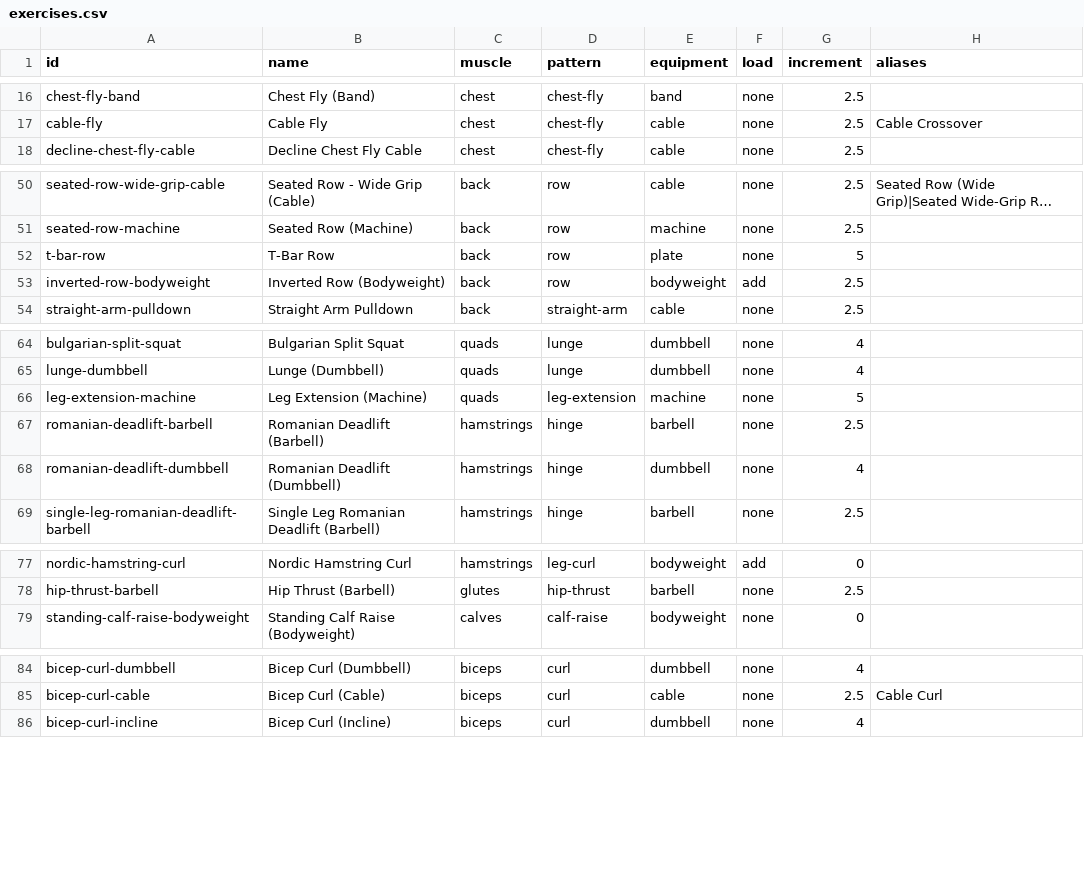
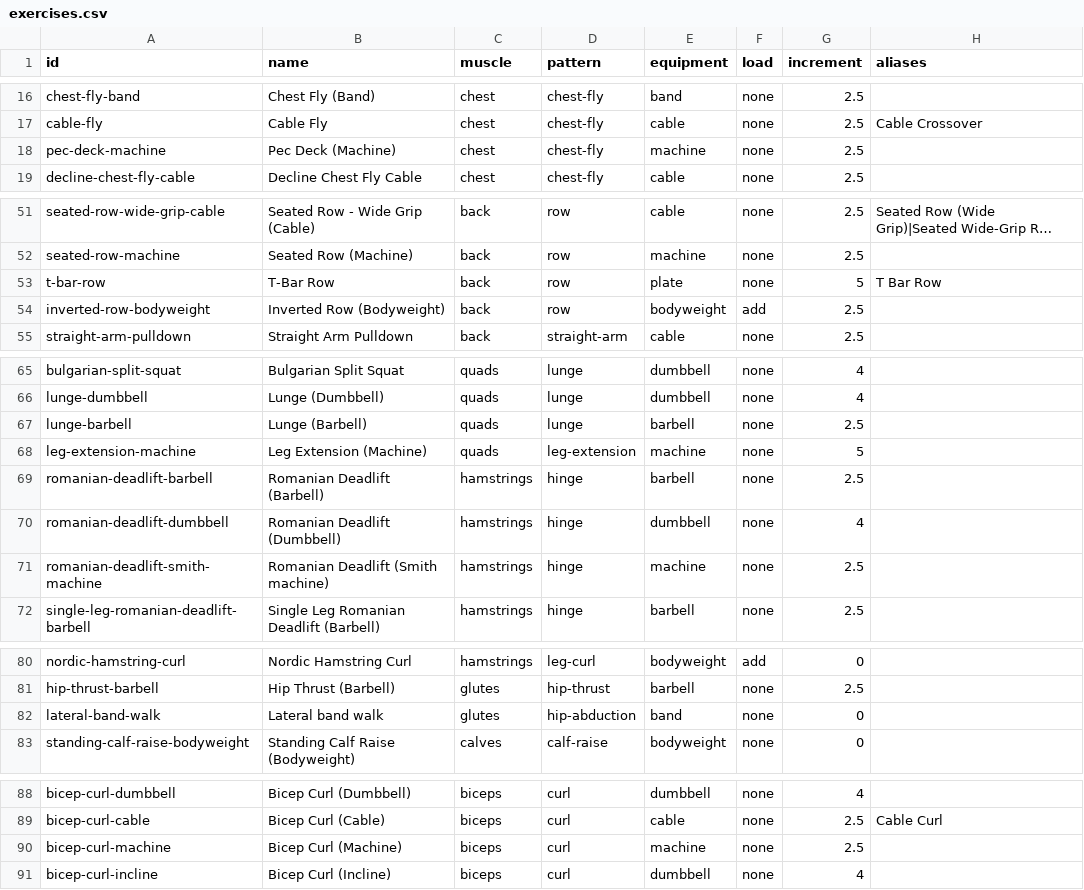
Before and after one commit to JvHulst/Spotter, a CSV file: data/exercises.csv, drawn as a sheet; only a part is shown, gaps mark what is left out; long unchanged cells end in …; addresses are those after the commit; the diff names each change by its address in the sheet, - before the commit and + after, or states it on an @@ line.

```diff
--- a/data/exercises.csv
+++ b/data/exercises.csv
+row 18: pec-deck-machine | Pec Deck (Machine) | chest | chest-fly | machine | none | 2.5
-H53 (aliases): (empty)
+H53 (aliases): T Bar Row
+row 67: lunge-barbell | Lunge (Barbell) | quads | lunge | barbell | none | 2.5
+row 71: romanian-deadlift-smith-machine | Romanian Deadlift (Smith machine) | hamstrings | hinge | machine | none | 2.5
+row 82: lateral-band-walk | Lateral band walk | glutes | hip-abduction | band | none | 0
+row 90: bicep-curl-machine | Bicep Curl (Machine) | biceps | curl | machine | none | 2.5
```
Also changed, not shown: data/patterns.csv, 19 other files.
